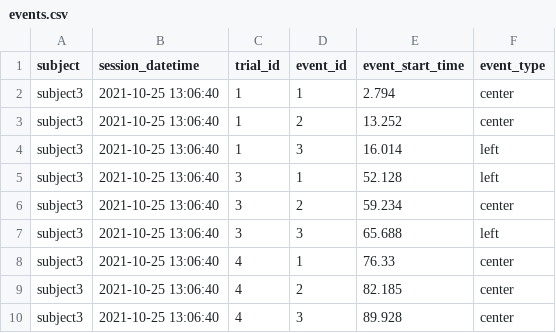
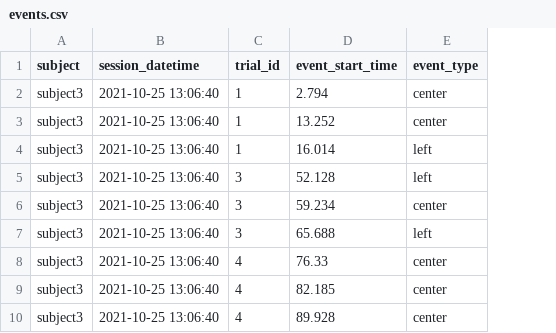
Before and after one commit to datajoint/element-calcium-imaging, a CSV file: user_data/events.csv, drawn as a sheet; only a part is shown; the diff names each change by its address in the sheet, - before the commit and + after, or states it on an @@ line.

```diff
--- a/user_data/events.csv
+++ b/user_data/events.csv
-column D (event_id), rows 2-10: 1 | 2 | 3 | 1 | 2 | 3 | 1 | 2 | 3
```
Also changed, not shown: 8 other files.
